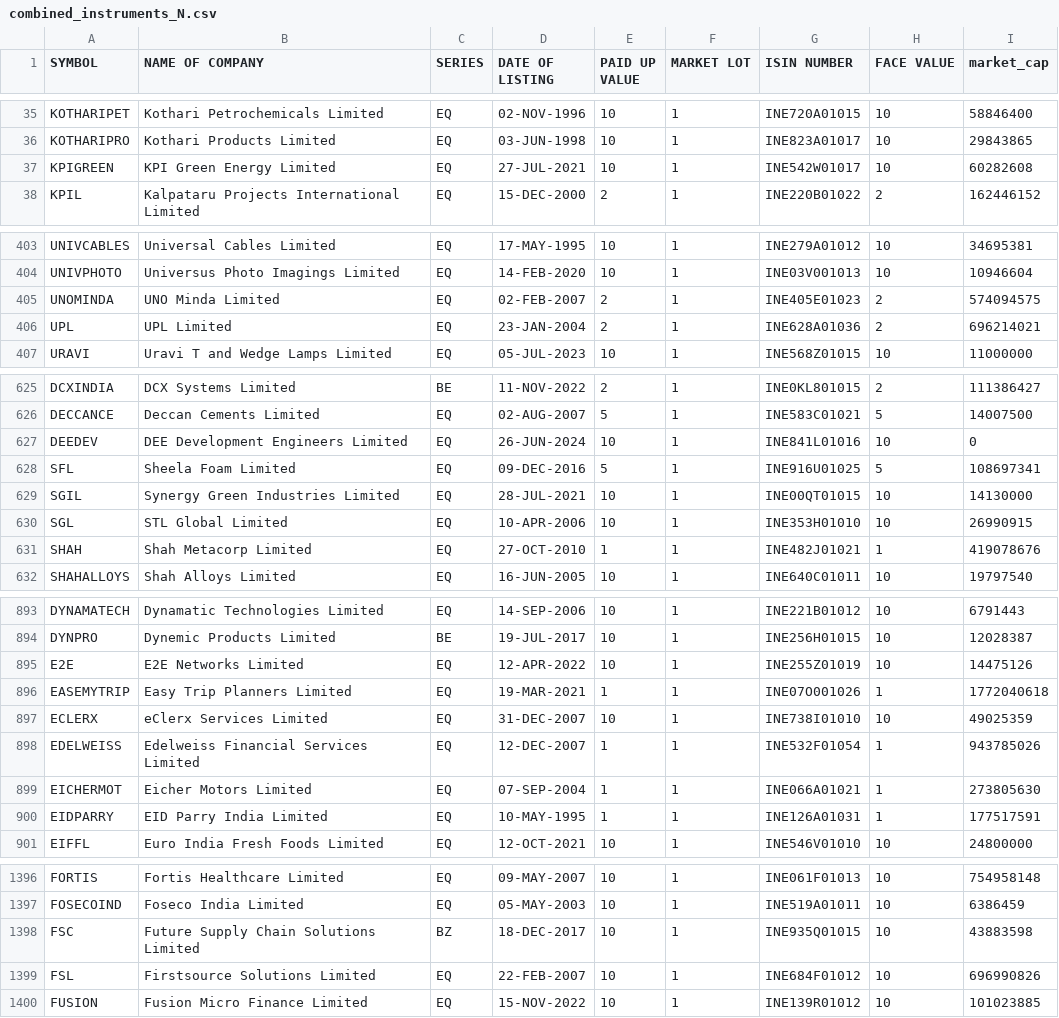
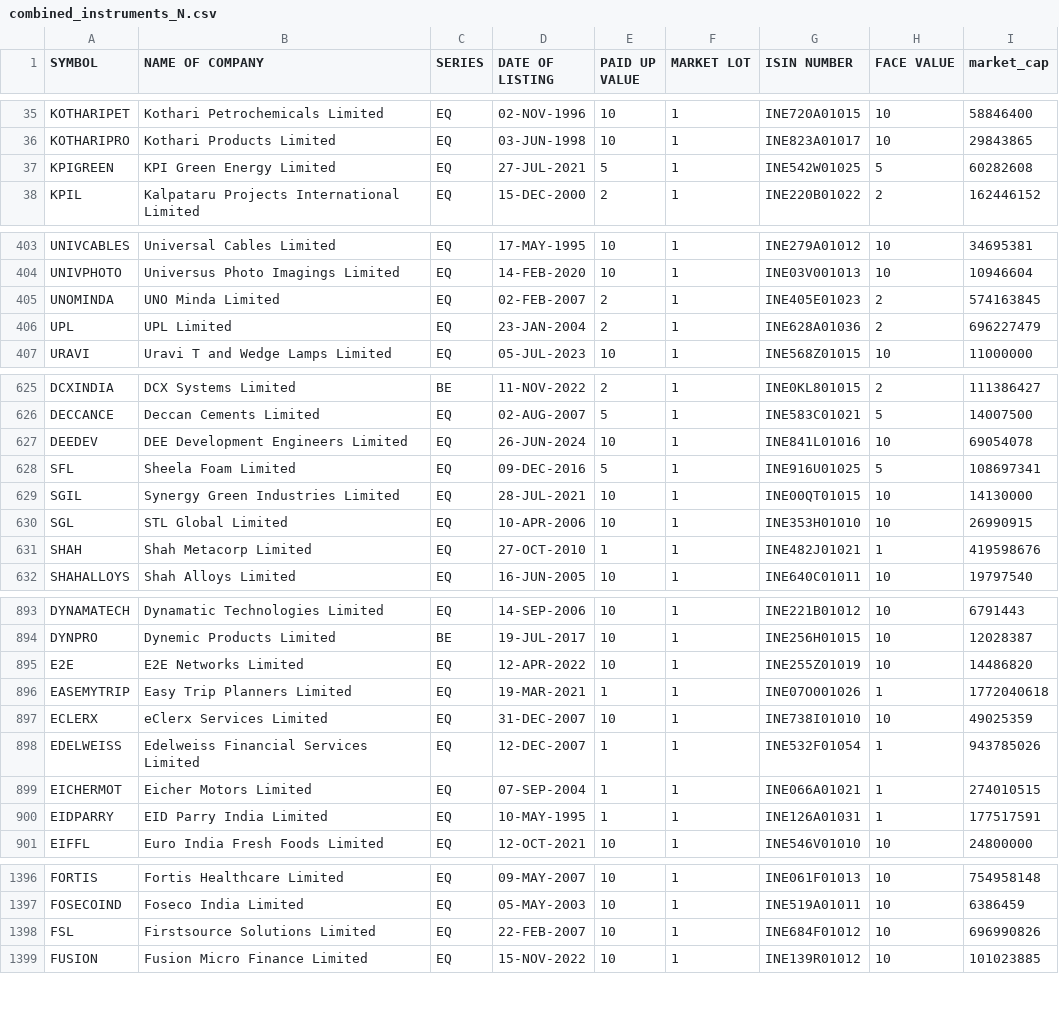
Before and after one commit to sggovtech/githubactions2, a CSV file: combined_instruments_N.csv, drawn as a sheet; only a part is shown, gaps mark what is left out; the diff covers the shown part only.

Commit message:
Add  file

```diff
--- a/combined_instruments_N.csv
+++ b/combined_instruments_N.csv
@@ -36,3 +36,3 @@ KOTHARIPET,Kothari Petrochemicals Limited,EQ,02-NOV-1996,10,1,INE720A01015,10,58
 KOTHARIPRO,Kothari Products Limited,EQ,03-JUN-1998,10,1,INE823A01017,10,29843865
-KPIGREEN,KPI Green Energy Limited,EQ,27-JUL-2021,10,1,INE542W01017,10,60282608
+KPIGREEN,KPI Green Energy Limited,EQ,27-JUL-2021,5,1,INE542W01025,5,60282608
 KPIL,Kalpataru Projects International Limited,EQ,15-DEC-2000,2,1,INE220B01022,2,162446152
@@ -404,4 +404,4 @@ UNIVCABLES,Universal Cables Limited,EQ,17-MAY-1995,10,1,INE279A01012,10,34695381
 UNIVPHOTO,Universus Photo Imagings Limited,EQ,14-FEB-2020,10,1,INE03V001013,10,10946604
-UNOMINDA,UNO Minda Limited,EQ,02-FEB-2007,2,1,INE405E01023,2,574094575
-UPL,UPL Limited,EQ,23-JAN-2004,2,1,INE628A01036,2,696214021
+UNOMINDA,UNO Minda Limited,EQ,02-FEB-2007,2,1,INE405E01023,2,574163845
+UPL,UPL Limited,EQ,23-JAN-2004,2,1,INE628A01036,2,696227479
 URAVI,Uravi T and Wedge Lamps Limited,EQ,05-JUL-2023,10,1,INE568Z01015,10,11000000
@@ -626,3 +626,3 @@ DCXINDIA,DCX Systems Limited,BE,11-NOV-2022,2,1,INE0KL801015,2,111386427
 DECCANCE,Deccan Cements Limited,EQ,02-AUG-2007,5,1,INE583C01021,5,14007500
-DEEDEV,DEE Development Engineers Limited,EQ,26-JUN-2024,10,1,INE841L01016,10,0
+DEEDEV,DEE Development Engineers Limited,EQ,26-JUN-2024,10,1,INE841L01016,10,69054078
 SFL,Sheela Foam Limited,EQ,09-DEC-2016,5,1,INE916U01025,5,108697341
@@ -630,3 +630,3 @@ SGIL,Synergy Green Industries Limited,EQ,28-JUL-2021,10,1,INE00QT01015,10,141300
 SGL,STL Global Limited,EQ,10-APR-2006,10,1,INE353H01010,10,26990915
-SHAH,Shah Metacorp Limited,EQ,27-OCT-2010,1,1,INE482J01021,1,419078676
+SHAH,Shah Metacorp Limited,EQ,27-OCT-2010,1,1,INE482J01021,1,419598676
 SHAHALLOYS,Shah Alloys Limited,EQ,16-JUN-2005,10,1,INE640C01011,10,19797540
@@ -894,3 +894,3 @@ DYNAMATECH,Dynamatic Technologies Limited,EQ,14-SEP-2006,10,1,INE221B01012,10,67
 DYNPRO,Dynemic Products Limited,BE,19-JUL-2017,10,1,INE256H01015,10,12028387
-E2E,E2E Networks Limited,EQ,12-APR-2022,10,1,INE255Z01019,10,14475126
+E2E,E2E Networks Limited,EQ,12-APR-2022,10,1,INE255Z01019,10,14486820
 EASEMYTRIP,Easy Trip Planners Limited,EQ,19-MAR-2021,1,1,INE07O001026,1,1772040618
@@ -898,3 +898,3 @@ ECLERX,eClerx Services Limited,EQ,31-DEC-2007,10,1,INE738I01010,10,49025359
 EDELWEISS,Edelweiss Financial Services Limited,EQ,12-DEC-2007,1,1,INE532F01054,1,943785026
-EICHERMOT,Eicher Motors Limited,EQ,07-SEP-2004,1,1,INE066A01021,1,273805630
+EICHERMOT,Eicher Motors Limited,EQ,07-SEP-2004,1,1,INE066A01021,1,274010515
 EIDPARRY,EID Parry India Limited,EQ,10-MAY-1995,1,1,INE126A01031,1,177517591
@@ -1397,3 +1397,2 @@ FORTIS,Fortis Healthcare Limited,EQ,09-MAY-2007,10,1,INE061F01013,10,754958148
 FOSECOIND,Foseco India Limited,EQ,05-MAY-2003,10,1,INE519A01011,10,6386459
-FSC,Future Supply Chain Solutions Limited,BZ,18-DEC-2017,10,1,INE935Q01015,10,43883598
 FSL,Firstsource Solutions Limited,EQ,22-FEB-2007,10,1,INE684F01012,10,696990826
```
Also changed, not shown: 1 moved row and 40 edited cells elsewhere in this file.
